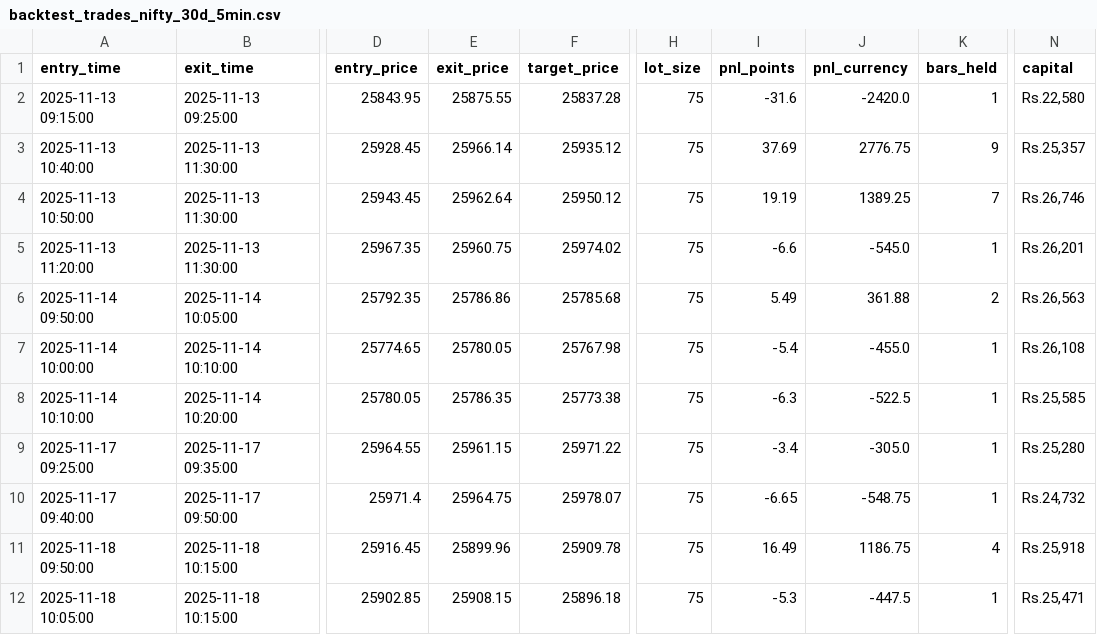
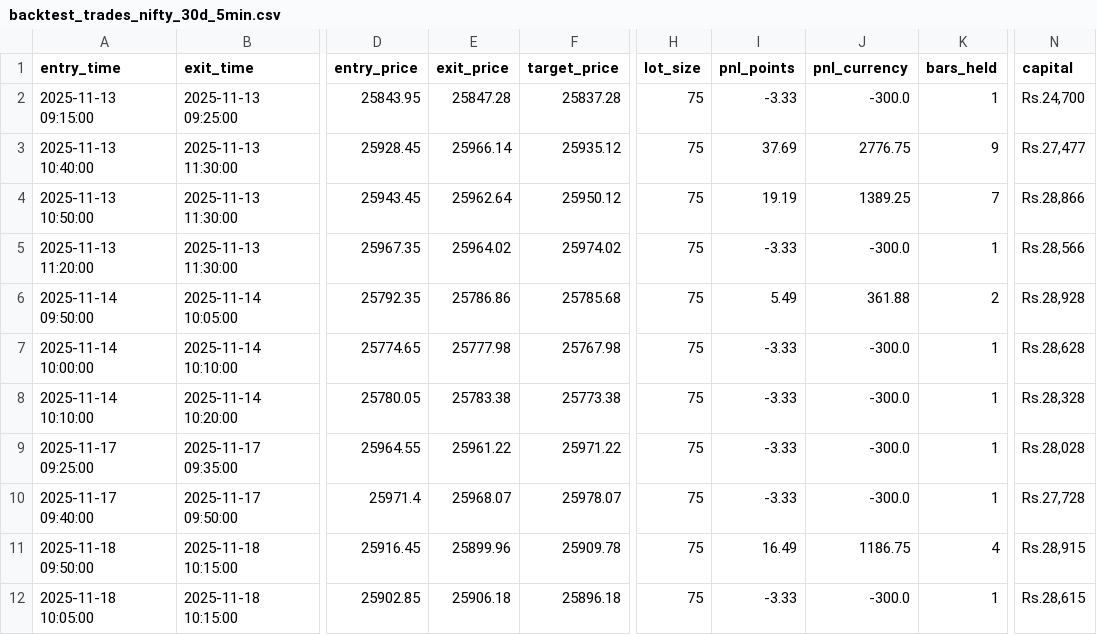
Before and after one commit to marshaltudu14/AlgoTrading, a CSV file: backend/data/backtest_trades_nifty_30d_5min.csv, drawn as a sheet; only a part is shown, gaps mark what is left out; the diff covers the shown part only; the diff names each change by its address in the sheet, - before the commit and + after, or states it on an @@ line.

```diff
--- a/backend/data/backtest_trades_nifty_30d_5min.csv
+++ b/backend/data/backtest_trades_nifty_30d_5min.csv
-E2 (exit_price): 25875.55
+E2 (exit_price): 25847.28
-I2 (pnl_points): -31.6
+I2 (pnl_points): -3.33
-J2 (pnl_currency): -2420.0
+J2 (pnl_currency): -300.0
-N2 (capital): Rs.22,580
+N2 (capital): Rs.24,700
-N3 (capital): Rs.25,357
+N3 (capital): Rs.27,477
-N4 (capital): Rs.26,746
+N4 (capital): Rs.28,866
-E5 (exit_price): 25960.75
+E5 (exit_price): 25964.02
-I5 (pnl_points): -6.6
+I5 (pnl_points): -3.33
-J5 (pnl_currency): -545.0
+J5 (pnl_currency): -300.0
-N5 (capital): Rs.26,201
+N5 (capital): Rs.28,566
-N6 (capital): Rs.26,563
+N6 (capital): Rs.28,928
-E7 (exit_price): 25780.05
+E7 (exit_price): 25777.98
-I7 (pnl_points): -5.4
+I7 (pnl_points): -3.33
-J7 (pnl_currency): -455.0
+J7 (pnl_currency): -300.0
-N7 (capital): Rs.26,108
+N7 (capital): Rs.28,628
-E8 (exit_price): 25786.35
+E8 (exit_price): 25783.38
-I8 (pnl_points): -6.3
+I8 (pnl_points): -3.33
-J8 (pnl_currency): -522.5
+J8 (pnl_currency): -300.0
-N8 (capital): Rs.25,585
+N8 (capital): Rs.28,328
-E9 (exit_price): 25961.15
+E9 (exit_price): 25961.22
-I9 (pnl_points): -3.4
+I9 (pnl_points): -3.33
-J9 (pnl_currency): -305.0
+J9 (pnl_currency): -300.0
-N9 (capital): Rs.25,280
+N9 (capital): Rs.28,028
-E10 (exit_price): 25964.75
+E10 (exit_price): 25968.07
-I10 (pnl_points): -6.65
+I10 (pnl_points): -3.33
-J10 (pnl_currency): -548.75
+J10 (pnl_currency): -300.0
-N10 (capital): Rs.24,732
+N10 (capital): Rs.27,728
-N11 (capital): Rs.25,918
+N11 (capital): Rs.28,915
-E12 (exit_price): 25908.15
+E12 (exit_price): 25906.18
-I12 (pnl_points): -5.3
+I12 (pnl_points): -3.33
-J12 (pnl_currency): -447.5
+J12 (pnl_currency): -300.0
-N12 (capital): Rs.25,471
+N12 (capital): Rs.28,615
```
Also changed, not shown: 110 edited cells elsewhere in this file, 3 other files.
